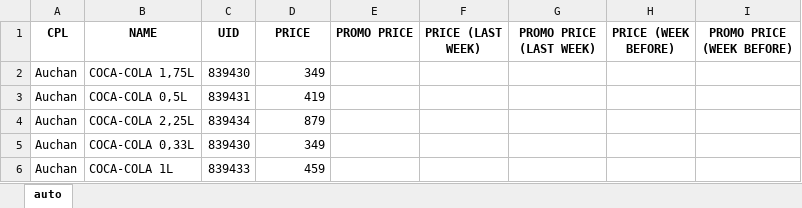
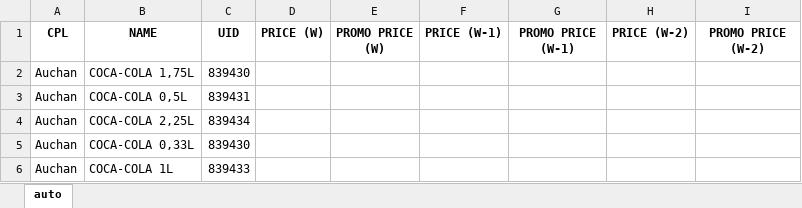
Before and after one commit to JakriAndris/CCHBC_PriceTracking, an Excel workbook: pricetracking_auto.xlsx, sheet auto, drawn as a sheet; values as stored, in another font and other column widths than the file's, no borders; the diff names each change by its address in the sheet, - before the commit and + after, or states it on an @@ line.

```diff
--- a/pricetracking_auto.xlsx (sheet auto)
+++ b/pricetracking_auto.xlsx (sheet auto)
-D1: PRICE
+D1: PRICE (W)
-E1: PROMO PRICE
+E1: PROMO PRICE (W)
-F1: PRICE (LAST WEEK)
+F1: PRICE (W-1)
-G1: PROMO PRICE (LAST WEEK)
+G1: PROMO PRICE (W-1)
-H1: PRICE (WEEK BEFORE)
+H1: PRICE (W-2)
-I1: PROMO PRICE (WEEK BEFORE)
+I1: PROMO PRICE (W-2)
-D2 (PRICE (W)): 349
+D2 (PRICE (W)): (empty)
-D3 (PRICE (W)): 419
+D3 (PRICE (W)): (empty)
-D4 (PRICE (W)): 879
+D4 (PRICE (W)): (empty)
-D5 (PRICE (W)): 349
+D5 (PRICE (W)): (empty)
-D6 (PRICE (W)): 459
+D6 (PRICE (W)): (empty)
```
Also changed, not shown: 3 other files.
